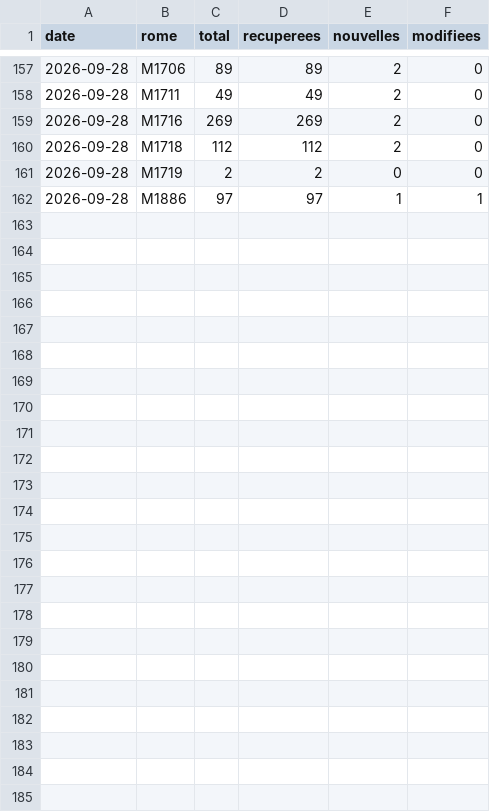
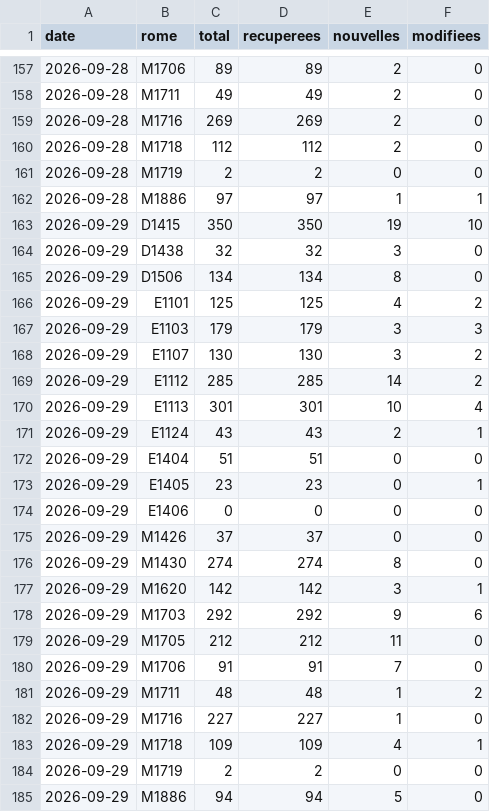
Before and after one commit to H-Wen-LIN/metier, a CSV file: data/serie.csv, drawn as a sheet; only a part is shown, gaps mark what is left out; the diff names each change by its address in the sheet, - before the commit and + after, or states it on an @@ line.

```diff
--- a/data/serie.csv
+++ b/data/serie.csv
+row 163: 2026-09-29 | D1415 | 350 | 350 | 19 | 10
+row 164: 2026-09-29 | D1438 | 32 | 32 | 3 | 0
+row 165: 2026-09-29 | D1506 | 134 | 134 | 8 | 0
+row 166: 2026-09-29 | E1101 | 125 | 125 | 4 | 2
+row 167: 2026-09-29 | E1103 | 179 | 179 | 3 | 3
+row 168: 2026-09-29 | E1107 | 130 | 130 | 3 | 2
+row 169: 2026-09-29 | E1112 | 285 | 285 | 14 | 2
+row 170: 2026-09-29 | E1113 | 301 | 301 | 10 | 4
+row 171: 2026-09-29 | E1124 | 43 | 43 | 2 | 1
+row 172: 2026-09-29 | E1404 | 51 | 51 | 0 | 0
+row 173: 2026-09-29 | E1405 | 23 | 23 | 0 | 1
+row 174: 2026-09-29 | E1406 | 0 | 0 | 0 | 0
+row 175: 2026-09-29 | M1426 | 37 | 37 | 0 | 0
+row 176: 2026-09-29 | M1430 | 274 | 274 | 8 | 0
+row 177: 2026-09-29 | M1620 | 142 | 142 | 3 | 1
+row 178: 2026-09-29 | M1703 | 292 | 292 | 9 | 6
+row 179: 2026-09-29 | M1705 | 212 | 212 | 11 | 0
+row 180: 2026-09-29 | M1706 | 91 | 91 | 7 | 0
+row 181: 2026-09-29 | M1711 | 48 | 48 | 1 | 2
+row 182: 2026-09-29 | M1716 | 227 | 227 | 1 | 0
+row 183: 2026-09-29 | M1718 | 109 | 109 | 4 | 1
+row 184: 2026-09-29 | M1719 | 2 | 2 | 0 | 0
+row 185: 2026-09-29 | M1886 | 94 | 94 | 5 | 0
```
Also changed, not shown: 22 other files.
